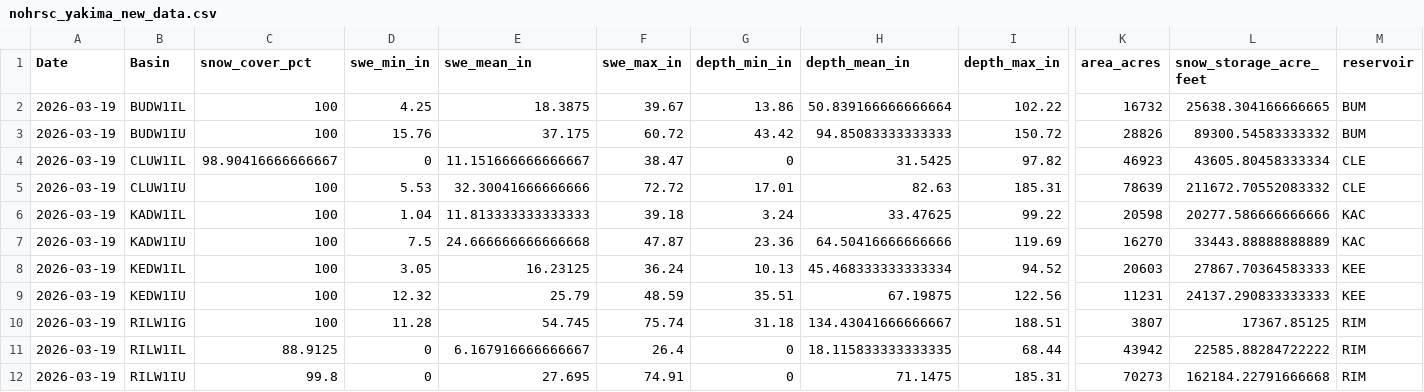
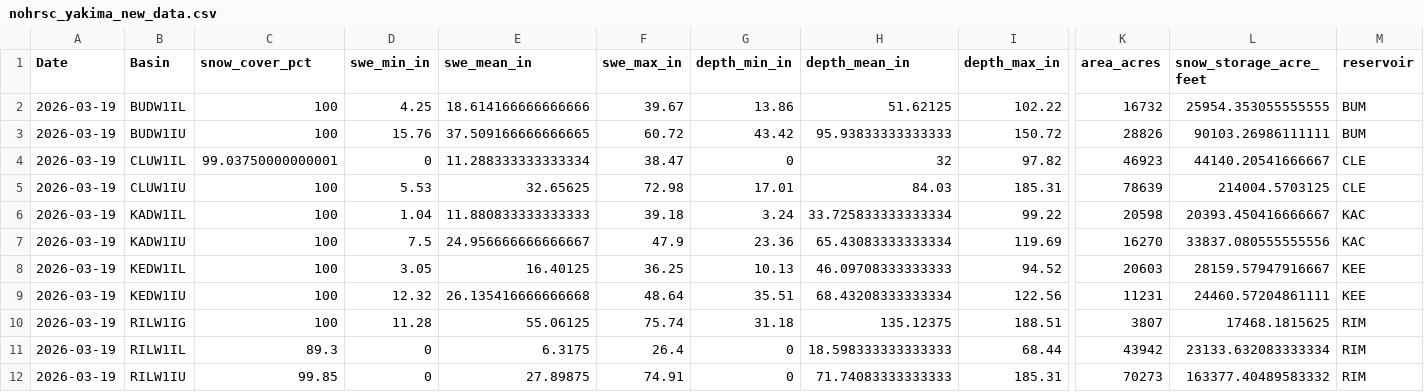
Before and after one commit to jeffmarti/yak-stor, a CSV file: data/nohrsc_yakima_new_data.csv, drawn as a sheet; only a part is shown, gaps mark what is left out; the diff names each change by its address in the sheet, - before the commit and + after, or states it on an @@ line.

```diff
--- a/data/nohrsc_yakima_new_data.csv
+++ b/data/nohrsc_yakima_new_data.csv
-E2 (swe_mean_in): 18.3875
+E2 (swe_mean_in): 18.614166666666666
-H2 (depth_mean_in): 50.839166666666664
+H2 (depth_mean_in): 51.62125
-L2 (snow_storage_acre_feet): 25638.304166666665
+L2 (snow_storage_acre_feet): 25954.353055555555
-E3 (swe_mean_in): 37.175
+E3 (swe_mean_in): 37.509166666666665
-H3 (depth_mean_in): 94.85083333333333
+H3 (depth_mean_in): 95.93833333333333
-L3 (snow_storage_acre_feet): 89300.54583333332
+L3 (snow_storage_acre_feet): 90103.26986111111
-C4 (snow_cover_pct): 98.90416666666667
+C4 (snow_cover_pct): 99.03750000000001
-E4 (swe_mean_in): 11.151666666666667
+E4 (swe_mean_in): 11.288333333333334
-H4 (depth_mean_in): 31.5425
+H4 (depth_mean_in): 32
-L4 (snow_storage_acre_feet): 43605.80458333334
+L4 (snow_storage_acre_feet): 44140.20541666667
-E5 (swe_mean_in): 32.30041666666666
+E5 (swe_mean_in): 32.65625
-F5 (swe_max_in): 72.72
+F5 (swe_max_in): 72.98
-H5 (depth_mean_in): 82.63
+H5 (depth_mean_in): 84.03
-L5 (snow_storage_acre_feet): 211672.70552083332
+L5 (snow_storage_acre_feet): 214004.5703125
-E6 (swe_mean_in): 11.813333333333333
+E6 (swe_mean_in): 11.880833333333333
-H6 (depth_mean_in): 33.47625
+H6 (depth_mean_in): 33.725833333333334
-L6 (snow_storage_acre_feet): 20277.586666666666
+L6 (snow_storage_acre_feet): 20393.450416666667
-E7 (swe_mean_in): 24.666666666666668
+E7 (swe_mean_in): 24.956666666666667
-F7 (swe_max_in): 47.87
+F7 (swe_max_in): 47.9
-H7 (depth_mean_in): 64.50416666666666
+H7 (depth_mean_in): 65.43083333333334
-L7 (snow_storage_acre_feet): 33443.88888888889
+L7 (snow_storage_acre_feet): 33837.080555555556
-E8 (swe_mean_in): 16.23125
+E8 (swe_mean_in): 16.40125
-F8 (swe_max_in): 36.24
+F8 (swe_max_in): 36.25
-H8 (depth_mean_in): 45.468333333333334
+H8 (depth_mean_in): 46.09708333333333
-L8 (snow_storage_acre_feet): 27867.70364583333
+L8 (snow_storage_acre_feet): 28159.57947916667
-E9 (swe_mean_in): 25.79
+E9 (swe_mean_in): 26.135416666666668
-F9 (swe_max_in): 48.59
+F9 (swe_max_in): 48.64
-H9 (depth_mean_in): 67.19875
+H9 (depth_mean_in): 68.43208333333334
-L9 (snow_storage_acre_feet): 24137.290833333333
+L9 (snow_storage_acre_feet): 24460.57204861111
-E10 (swe_mean_in): 54.745
+E10 (swe_mean_in): 55.06125
-H10 (depth_mean_in): 134.43041666666667
+H10 (depth_mean_in): 135.12375
-L10 (snow_storage_acre_feet): 17367.85125
+L10 (snow_storage_acre_feet): 17468.1815625
-C11 (snow_cover_pct): 88.9125
+C11 (snow_cover_pct): 89.3
-E11 (swe_mean_in): 6.167916666666667
+E11 (swe_mean_in): 6.3175
-H11 (depth_mean_in): 18.115833333333335
+H11 (depth_mean_in): 18.598333333333333
-L11 (snow_storage_acre_feet): 22585.88284722222
+L11 (snow_storage_acre_feet): 23133.632083333334
-C12 (snow_cover_pct): 99.8
+C12 (snow_cover_pct): 99.85
-E12 (swe_mean_in): 27.695
+E12 (swe_mean_in): 27.89875
-H12 (depth_mean_in): 71.1475
+H12 (depth_mean_in): 71.74083333333333
-L12 (snow_storage_acre_feet): 162184.22791666668
+L12 (snow_storage_acre_feet): 163377.40489583332
```
Also changed, not shown: 4 other files.
